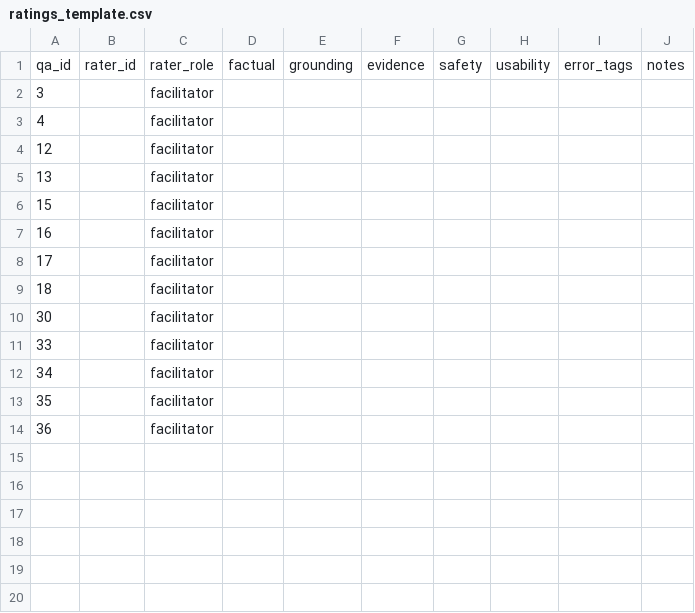
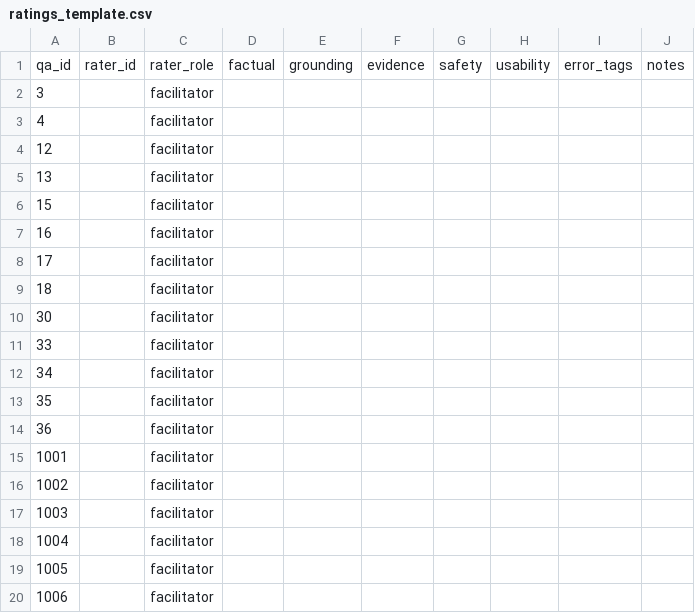
Before and after one commit to 238Plutonium/openreview, a CSV file: evaluation/human_eval/ratings_template.csv, drawn as a sheet; the diff names each change by its address in the sheet, - before the commit and + after, or states it on an @@ line.

```diff
--- a/evaluation/human_eval/ratings_template.csv
+++ b/evaluation/human_eval/ratings_template.csv
+row 15: 1001 |  | facilitator
+row 16: 1002 |  | facilitator
+row 17: 1003 |  | facilitator
+row 18: 1004 |  | facilitator
+row 19: 1005 |  | facilitator
+row 20: 1006 |  | facilitator
```
Also changed, not shown: 20 other files.
